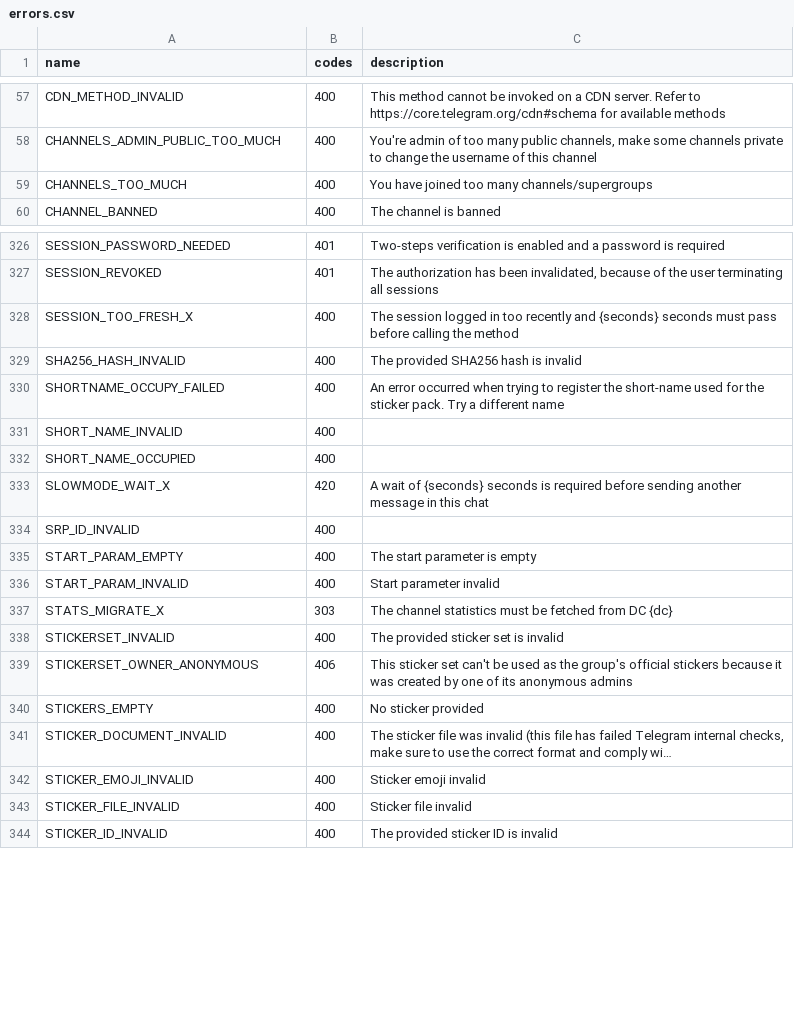
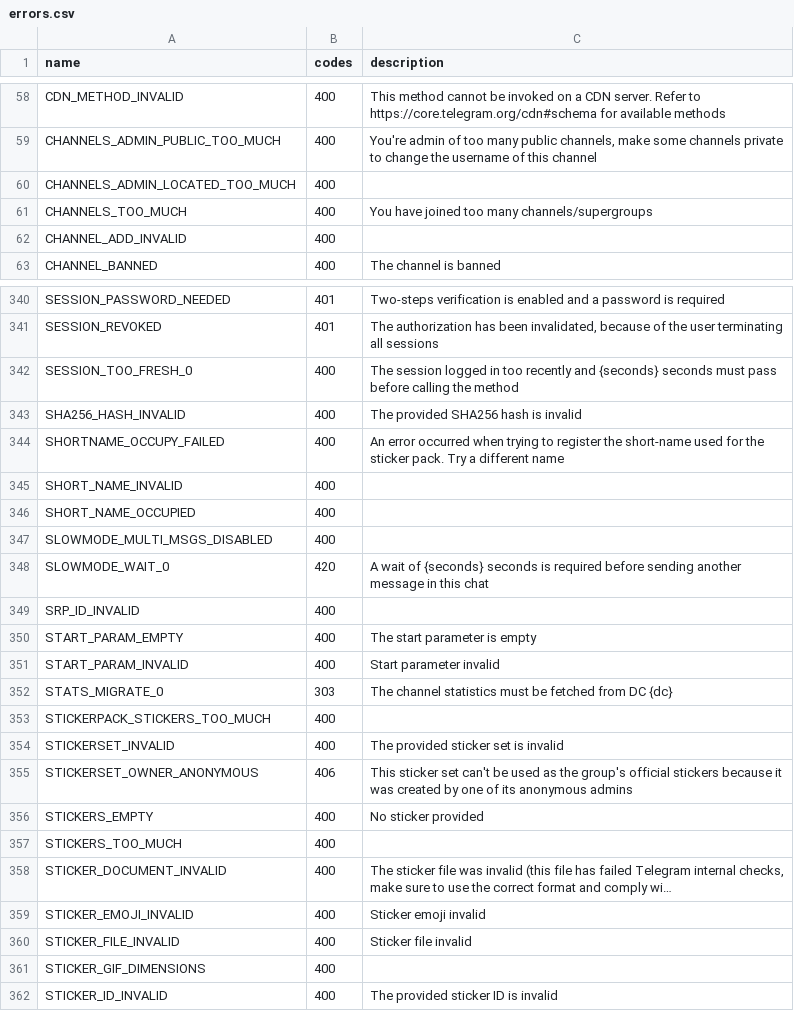
Before and after one commit to ShiroNoHaga/TelethonLayers, a CSV file: telethon_generator/data/errors.csv, drawn as a sheet; only a part is shown, gaps mark what is left out; long unchanged cells end in …; addresses are those after the commit; the diff covers the shown part only; the diff names each change by its address in the sheet, - before the commit and + after, or states it on an @@ line.

Commit message:
Update generators

```diff
--- a/telethon_generator/data/errors.csv
+++ b/telethon_generator/data/errors.csv
+row 60: CHANNELS_ADMIN_LOCATED_TOO_MUCH | 400
+row 62: CHANNEL_ADD_INVALID | 400
-A342 (name): SESSION_TOO_FRESH_X
+A342 (name): SESSION_TOO_FRESH_0
+row 347: SLOWMODE_MULTI_MSGS_DISABLED | 400
-A348 (name): SLOWMODE_WAIT_X
+A348 (name): SLOWMODE_WAIT_0
-A352 (name): STATS_MIGRATE_X
+A352 (name): STATS_MIGRATE_0
+row 353: STICKERPACK_STICKERS_TOO_MUCH | 400
+row 357: STICKERS_TOO_MUCH | 400
+row 361: STICKER_GIF_DIMENSIONS | 400
```
Also changed, not shown: 17 added rows, 1 removed row and 15 edited cells elsewhere in this file, telethon_generator/data/friendly.csv, telethon_generator/data/methods.csv, 8 other files.
